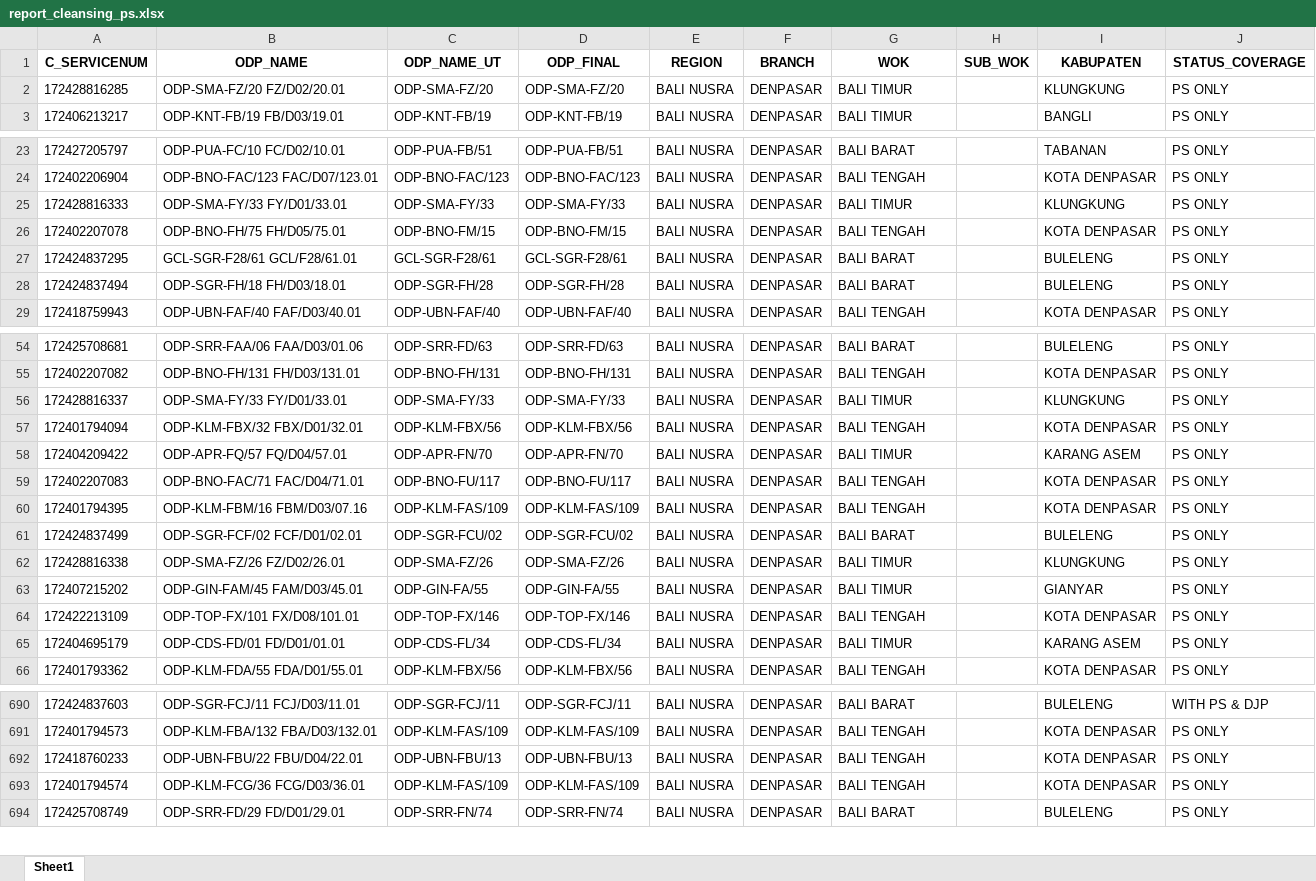
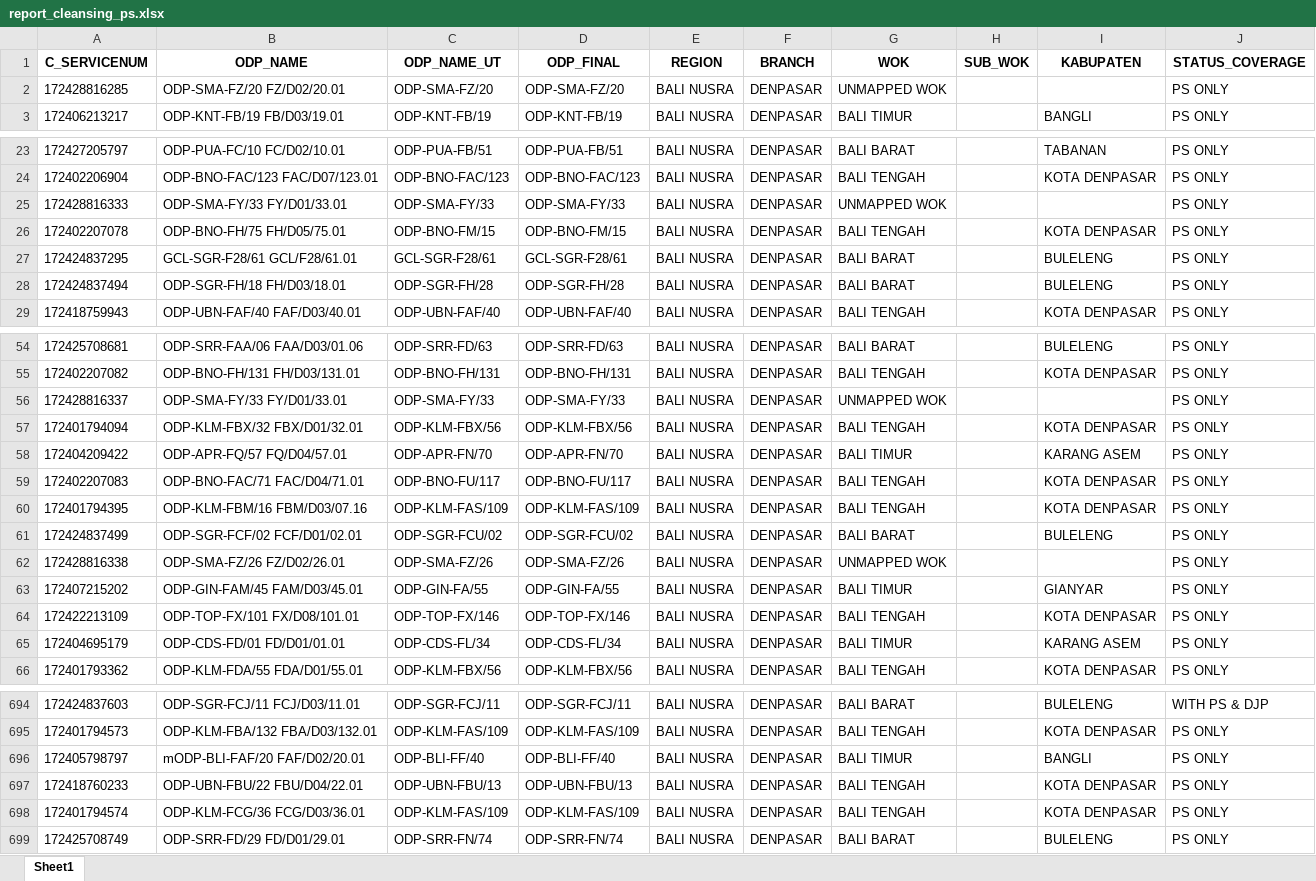
Before and after one commit to linktreehhbalnus-eng/wow_balnus, an Excel workbook: beta_12wok/report_cleansing_ps.xlsx, sheet Sheet1, drawn as a sheet; only a part is shown, gaps mark what is left out; values as stored, in another font and other column widths than the file's, no borders; the diff covers the shown part only; the diff names each change by its address in the sheet, - before the commit and + after, or states it on an @@ line.

```diff
--- a/beta_12wok/report_cleansing_ps.xlsx (sheet Sheet1)
+++ b/beta_12wok/report_cleansing_ps.xlsx (sheet Sheet1)
-G2 (WOK): BALI TIMUR
+G2 (WOK): UNMAPPED WOK
-I2 (KABUPATEN): KLUNGKUNG
+I2 (KABUPATEN): (empty)
-G25 (WOK): BALI TIMUR
+G25 (WOK): UNMAPPED WOK
-I25 (KABUPATEN): KLUNGKUNG
+I25 (KABUPATEN): (empty)
-G56 (WOK): BALI TIMUR
+G56 (WOK): UNMAPPED WOK
-I56 (KABUPATEN): KLUNGKUNG
+I56 (KABUPATEN): (empty)
-G62 (WOK): BALI TIMUR
+G62 (WOK): UNMAPPED WOK
-I62 (KABUPATEN): KLUNGKUNG
+I62 (KABUPATEN): (empty)
+row 696: 172405798797 | mODP-BLI-FAF/20 FAF/D02/20.01 | ODP-BLI-FF/40 | ODP-BLI-FF/40 | BALI NUSRA | DENPASAR | BALI TIMUR |  | BANGLI | PS ONLY
```
Also changed, not shown: other rows of this sheet, beta_12wok/detail_odp_black_special_value.xlsx, beta_12wok/summary_odp_black_special_value_hq.xlsx, 11 other files.
